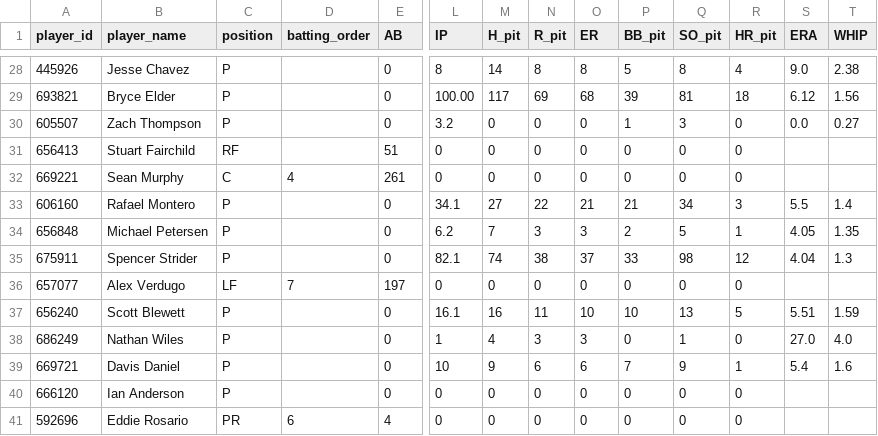
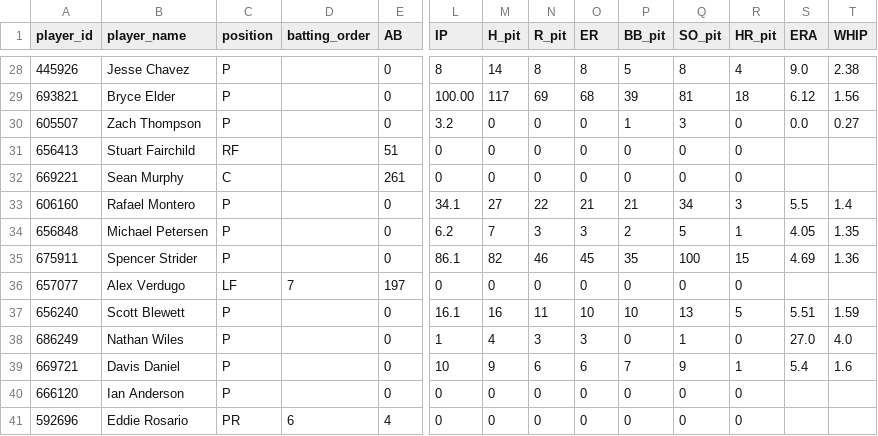
Before and after one commit to Floodplain4/Braves_Stats, a CSV file: braves_player_season_totals.csv, drawn as a sheet; only a part is shown, gaps mark what is left out; the diff covers the shown part only; the diff names each change by its address in the sheet, - before the commit and + after, or states it on an @@ line.

```diff
--- a/braves_player_season_totals.csv
+++ b/braves_player_season_totals.csv
-D32 (batting_order): 4
+D32 (batting_order): (empty)
-L35 (IP): 82.1
+L35 (IP): 86.1
-M35 (H_pit): 74
+M35 (H_pit): 82
-N35 (R_pit): 38
+N35 (R_pit): 46
-O35 (ER): 37
+O35 (ER): 45
-P35 (BB_pit): 33
+P35 (BB_pit): 35
-Q35 (SO_pit): 98
+Q35 (SO_pit): 100
-R35 (HR_pit): 12
+R35 (HR_pit): 15
-S35 (ERA): 4.04
+S35 (ERA): 4.69
-T35 (WHIP): 1.3
+T35 (WHIP): 1.36
```
Also changed, not shown: 61 edited cells elsewhere in this file.
